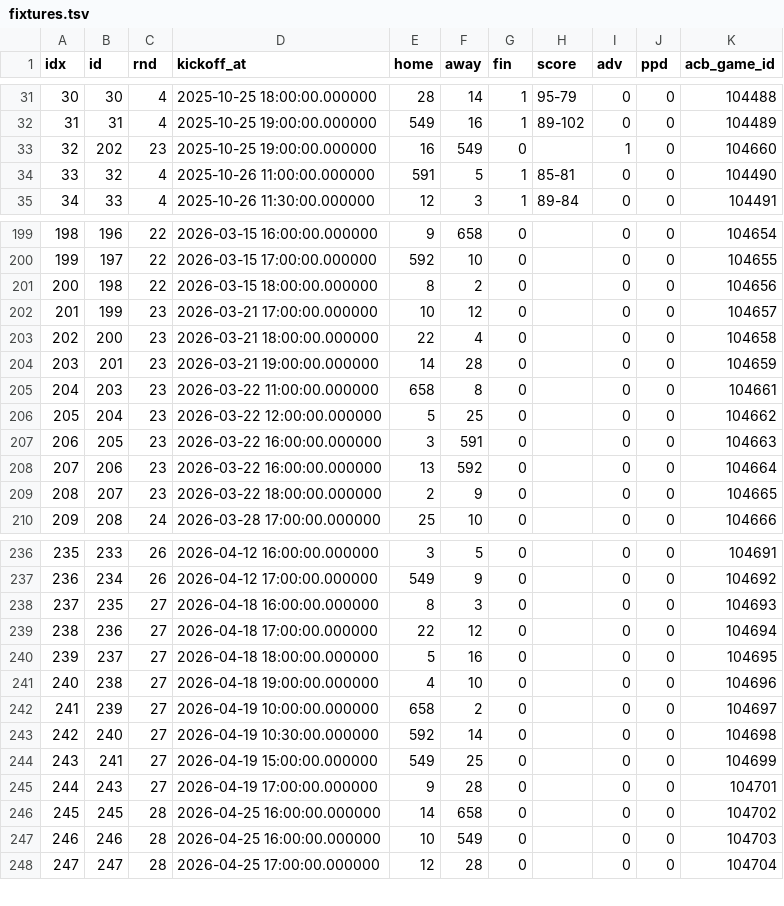
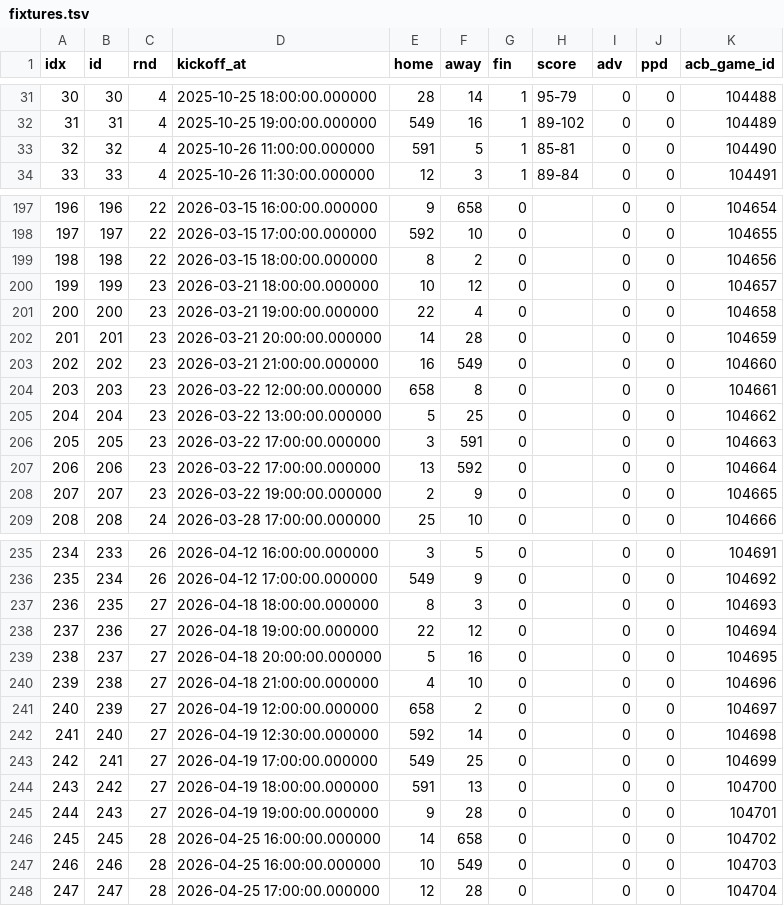
Before and after one commit to ramafoz/ACB_PLUSMINUS, a TSV file: backend/fixtures.tsv, drawn as a sheet; only a part is shown, gaps mark what is left out; removed rows and columns are numbered as before the commit, all else as after; the diff covers the shown part only; the diff names each change by its address in the sheet, - before the commit and + after, or states it on an @@ line.

Commit message:
fix scraping for fixtures and flagging postponed / advanced

```diff
--- a/backend/fixtures.tsv
+++ b/backend/fixtures.tsv
-row 33: 32 | 202 | 23 | 2025-10-25 19:00:00.000000 | 16 | 549 | 0 |  | 1 | 0 | 104660
@@ column A (idx) renumbered between rows 33 and 243 @@
-D200 (kickoff_at): 2026-03-21 17:00:00.000000
+D200 (kickoff_at): 2026-03-21 18:00:00.000000
-D201 (kickoff_at): 2026-03-21 18:00:00.000000
+D201 (kickoff_at): 2026-03-21 19:00:00.000000
-D202 (kickoff_at): 2026-03-21 19:00:00.000000
+D202 (kickoff_at): 2026-03-21 20:00:00.000000
+row 203: 202 | 202 | 23 | 2026-03-21 21:00:00.000000 | 16 | 549 | 0 |  | 0 | 0 | 104660
-D204 (kickoff_at): 2026-03-22 11:00:00.000000
+D204 (kickoff_at): 2026-03-22 12:00:00.000000
-D205 (kickoff_at): 2026-03-22 12:00:00.000000
+D205 (kickoff_at): 2026-03-22 13:00:00.000000
-D206:D207 (kickoff_at): 2026-03-22 16:00:00.000000
+D206:D207 (kickoff_at): 2026-03-22 17:00:00.000000
-D208 (kickoff_at): 2026-03-22 18:00:00.000000
+D208 (kickoff_at): 2026-03-22 19:00:00.000000
-D237 (kickoff_at): 2026-04-18 16:00:00.000000
+D237 (kickoff_at): 2026-04-18 18:00:00.000000
-D238 (kickoff_at): 2026-04-18 17:00:00.000000
+D238 (kickoff_at): 2026-04-18 19:00:00.000000
-D239 (kickoff_at): 2026-04-18 18:00:00.000000
+D239 (kickoff_at): 2026-04-18 20:00:00.000000
-D240 (kickoff_at): 2026-04-18 19:00:00.000000
+D240 (kickoff_at): 2026-04-18 21:00:00.000000
-D241 (kickoff_at): 2026-04-19 10:00:00.000000
+D241 (kickoff_at): 2026-04-19 12:00:00.000000
-D242 (kickoff_at): 2026-04-19 10:30:00.000000
+D242 (kickoff_at): 2026-04-19 12:30:00.000000
-D243 (kickoff_at): 2026-04-19 15:00:00.000000
+D243 (kickoff_at): 2026-04-19 17:00:00.000000
+row 244: 243 | 242 | 27 | 2026-04-19 18:00:00.000000 | 591 | 13 | 0 |  | 0 | 0 | 104700
-D245 (kickoff_at): 2026-04-19 17:00:00.000000
+D245 (kickoff_at): 2026-04-19 19:00:00.000000
```
Also changed, not shown: 1 removed row and 5 edited cells elsewhere in this file, 2 other files.
